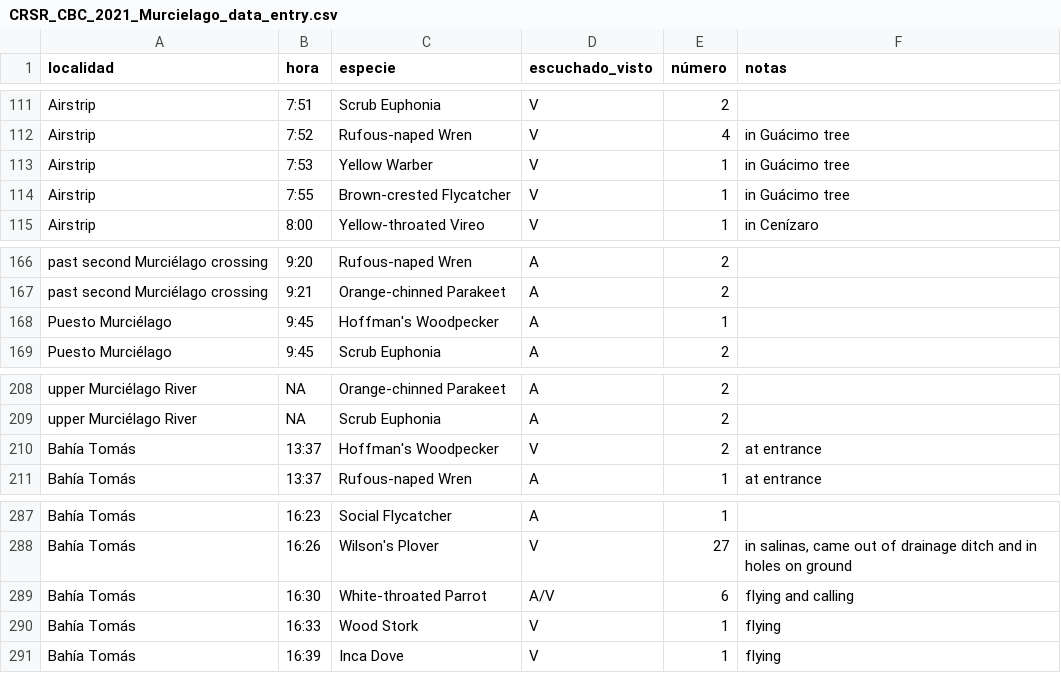
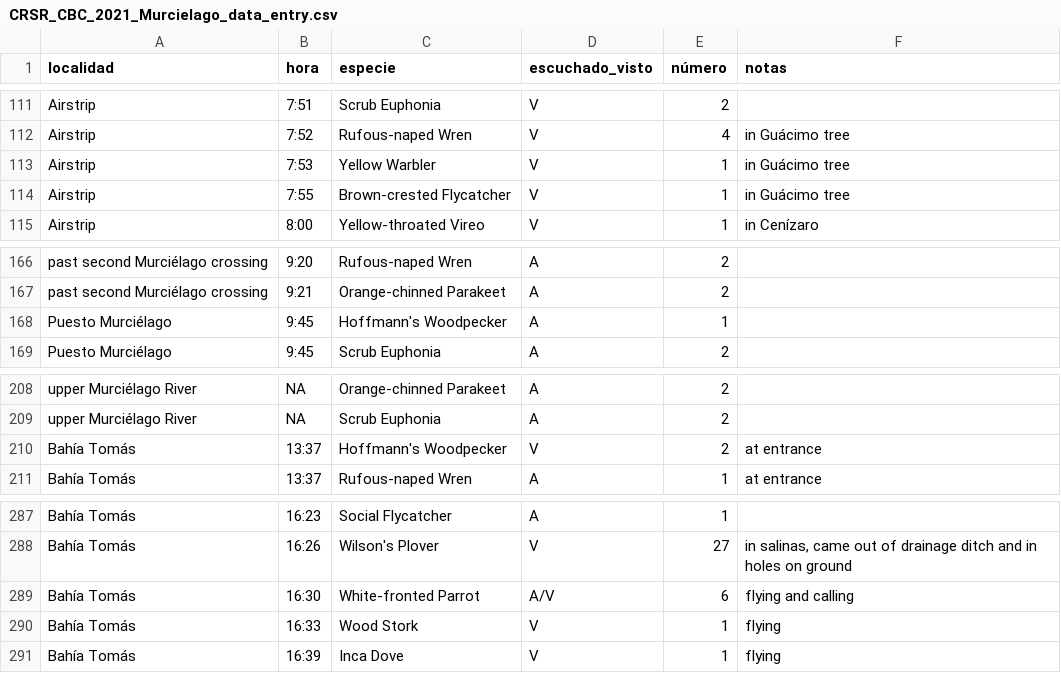
Before and after one commit to fjoyce/ACG-CBC-data, a CSV file: data/CRSR_CBC_2021_Murcielago_data_entry.csv, drawn as a sheet; only a part is shown, gaps mark what is left out; the diff covers the shown part only.

```diff
--- a/data/CRSR_CBC_2021_Murcielago_data_entry.csv
+++ b/data/CRSR_CBC_2021_Murcielago_data_entry.csv
@@ -112,3 +112,3 @@ Airstrip,7:51,Scrub Euphonia,V,2,
 Airstrip,7:52,Rufous-naped Wren,V,4,in Guácimo tree
-Airstrip,7:53,Yellow Warber,V,1,in Guácimo tree
+Airstrip,7:53,Yellow Warbler,V,1,in Guácimo tree
 Airstrip,7:55,Brown-crested Flycatcher,V,1,in Guácimo tree
@@ -167,3 +167,3 @@ past second Murciélago crossing,9:20,Rufous-naped Wren,A,2,
 past second Murciélago crossing,9:21,Orange-chinned Parakeet,A,2,
-Puesto Murciélago,9:45,Hoffman's Woodpecker,A,1,
+Puesto Murciélago,9:45,Hoffmann's Woodpecker,A,1,
 Puesto Murciélago,9:45,Scrub Euphonia,A,2,
@@ -209,3 +209,3 @@ upper Murciélago River,NA,Orange-chinned Parakeet,A,2,
 upper Murciélago River,NA,Scrub Euphonia,A,2,
-Bahía Tomás,13:37,Hoffman's Woodpecker,V,2,at entrance
+Bahía Tomás,13:37,Hoffmann's Woodpecker,V,2,at entrance
 Bahía Tomás,13:37,Rufous-naped Wren,A,1,at entrance
@@ -288,3 +288,3 @@ Bahía Tomás,16:23,Social Flycatcher,A,1,
 Bahía Tomás,16:26,Wilson's Plover,V,27,"in salinas, came out of drainage ditch and in holes on ground"
-Bahía Tomás,16:30,White-throated Parrot,A/V,6,flying and calling
+Bahía Tomás,16:30,White-fronted Parrot,A/V,6,flying and calling
 Bahía Tomás,16:33,Wood Stork,V,1,flying
```
Also changed, not shown: 14 edited cells elsewhere in this file, data/CRCA_CBC_2021_Leiva_Sensoria_data_entry.csv.
